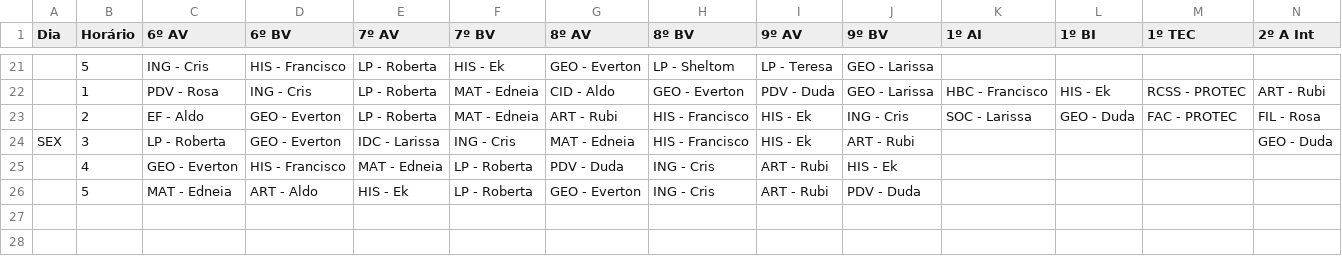
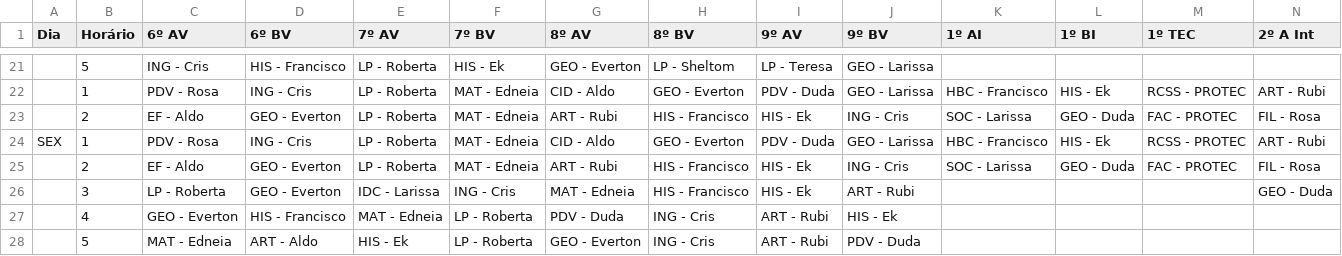
Before and after one commit to sheltomdearagao/horarios-satelite-2026, a CSV file: src/data/horario-tarde-corrigido.csv, drawn as a sheet; only a part is shown, gaps mark what is left out; addresses are those after the commit; the diff names each change by its address in the sheet, - before the commit and + after, or states it on an @@ line.

Commit message:
Update horario-tarde-corrigido.csv

```diff
--- a/src/data/horario-tarde-corrigido.csv
+++ b/src/data/horario-tarde-corrigido.csv
+row 24: SEX | 1 | PDV - Rosa | ING - Cris | LP - Roberta | MAT - Edneia | CID - Aldo | GEO - Everton | PDV - Duda | GEO - Larissa | HBC - Francisco | HIS - Ek | RCSS - PROTEC | ART - Rubi
+row 25:  | 2 | EF - Aldo | GEO - Everton | LP - Roberta | MAT - Edneia | ART - Rubi | HIS - Francisco | HIS - Ek | ING - Cris | SOC - Larissa | GEO - Duda | FAC - PROTEC | FIL - Rosa
-A26 (Dia): SEX
+A26 (Dia): (empty)
```
